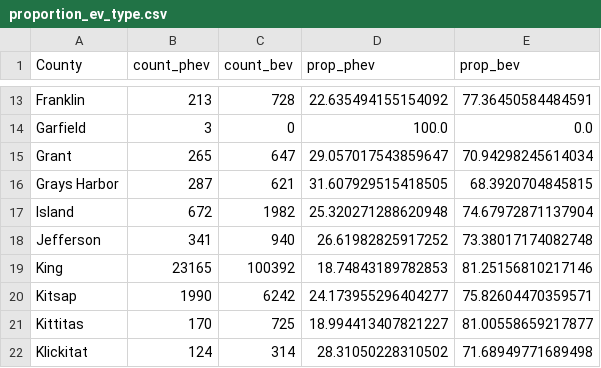
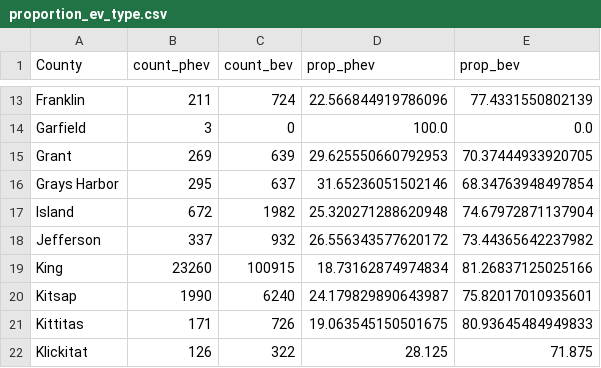
Before and after one commit to munzayanahusn/IF4061-Dashboard-EV-Washington, a CSV file: public/data/proportion_ev_type.csv, drawn as a sheet; only a part is shown, gaps mark what is left out; the diff covers the shown part only; the diff names each change by its address in the sheet, - before the commit and + after, or states it on an @@ line.

```diff
--- a/public/data/proportion_ev_type.csv
+++ b/public/data/proportion_ev_type.csv
-B13 (count_phev): 213
+B13 (count_phev): 211
-C13 (count_bev): 728
+C13 (count_bev): 724
-D13 (prop_phev): 22.635494155154092
+D13 (prop_phev): 22.566844919786096
-E13 (prop_bev): 77.36450584484591
+E13 (prop_bev): 77.4331550802139
-B15 (count_phev): 265
+B15 (count_phev): 269
-C15 (count_bev): 647
+C15 (count_bev): 639
-D15 (prop_phev): 29.057017543859647
+D15 (prop_phev): 29.625550660792953
-E15 (prop_bev): 70.94298245614034
+E15 (prop_bev): 70.37444933920705
-B16 (count_phev): 287
+B16 (count_phev): 295
-C16 (count_bev): 621
+C16 (count_bev): 637
-D16 (prop_phev): 31.607929515418505
+D16 (prop_phev): 31.65236051502146
-E16 (prop_bev): 68.3920704845815
+E16 (prop_bev): 68.34763948497854
-B18 (count_phev): 341
+B18 (count_phev): 337
-C18 (count_bev): 940
+C18 (count_bev): 932
-D18 (prop_phev): 26.61982825917252
+D18 (prop_phev): 26.556343577620172
-E18 (prop_bev): 73.38017174082748
+E18 (prop_bev): 73.44365642237982
-B19 (count_phev): 23165
+B19 (count_phev): 23260
-C19 (count_bev): 100392
+C19 (count_bev): 100915
-D19 (prop_phev): 18.74843189782853
+D19 (prop_phev): 18.73162874974834
-E19 (prop_bev): 81.25156810217146
+E19 (prop_bev): 81.26837125025166
-C20 (count_bev): 6242
+C20 (count_bev): 6240
-D20 (prop_phev): 24.173955296404277
+D20 (prop_phev): 24.179829890643987
-E20 (prop_bev): 75.82604470359571
+E20 (prop_bev): 75.82017010935601
-B21 (count_phev): 170
+B21 (count_phev): 171
-C21 (count_bev): 725
+C21 (count_bev): 726
-D21 (prop_phev): 18.994413407821227
+D21 (prop_phev): 19.063545150501675
-E21 (prop_bev): 81.00558659217877
+E21 (prop_bev): 80.93645484949833
-B22 (count_phev): 124
+B22 (count_phev): 126
-C22 (count_bev): 314
+C22 (count_bev): 322
-D22 (prop_phev): 28.31050228310502
+D22 (prop_phev): 28.125
-E22 (prop_bev): 71.68949771689498
+E22 (prop_bev): 71.875
```
Also changed, not shown: 95 edited cells elsewhere in this file, public/data/clean_ELEC_Charging_Station_WA_v2.csv, public/data/clean_EV_tren_v2.csv, 4 other files.
